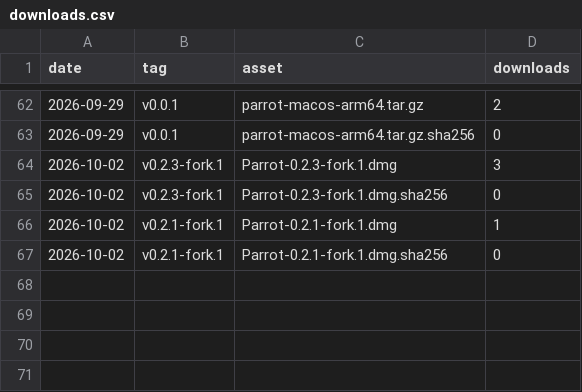
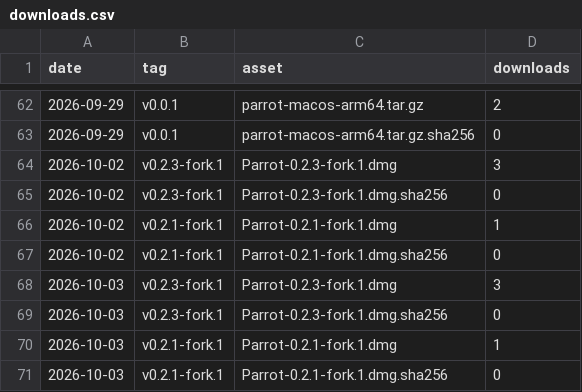
Before and after one commit to riturajtiwari/parrot, a CSV file: downloads.csv, drawn as a sheet; only a part is shown, gaps mark what is left out.

```diff
--- a/downloads.csv
+++ b/downloads.csv
@@ -67 +67,5 @@ date,tag,asset,downloads
 2026-10-02,v0.2.1-fork.1,Parrot-0.2.1-fork.1.dmg.sha256,0
+2026-10-03,v0.2.3-fork.1,Parrot-0.2.3-fork.1.dmg,3
+2026-10-03,v0.2.3-fork.1,Parrot-0.2.3-fork.1.dmg.sha256,0
+2026-10-03,v0.2.1-fork.1,Parrot-0.2.1-fork.1.dmg,1
+2026-10-03,v0.2.1-fork.1,Parrot-0.2.1-fork.1.dmg.sha256,0
```
